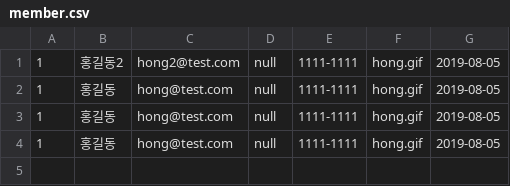
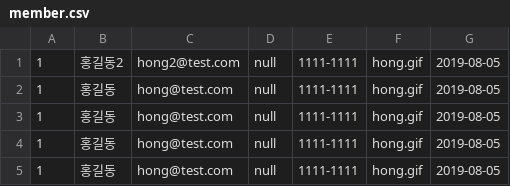
Before and after one commit to icewaterdrop/bitcamp-java-20190527, a CSV file: bitcamp-java-application-server/member.csv, drawn as a sheet.

Commit message:
bitcamp-java-application v32_14 완료

```diff
--- a/bitcamp-java-application-server/member.csv
+++ b/bitcamp-java-application-server/member.csv
@@ -4 +4,2 @@
 1,홍길동,hong@test.com,null,1111-1111,hong.gif,2019-08-05
+1,홍길동,hong@test.com,null,1111-1111,hong.gif,2019-08-05
```
Also changed, not shown: 39 other files.
